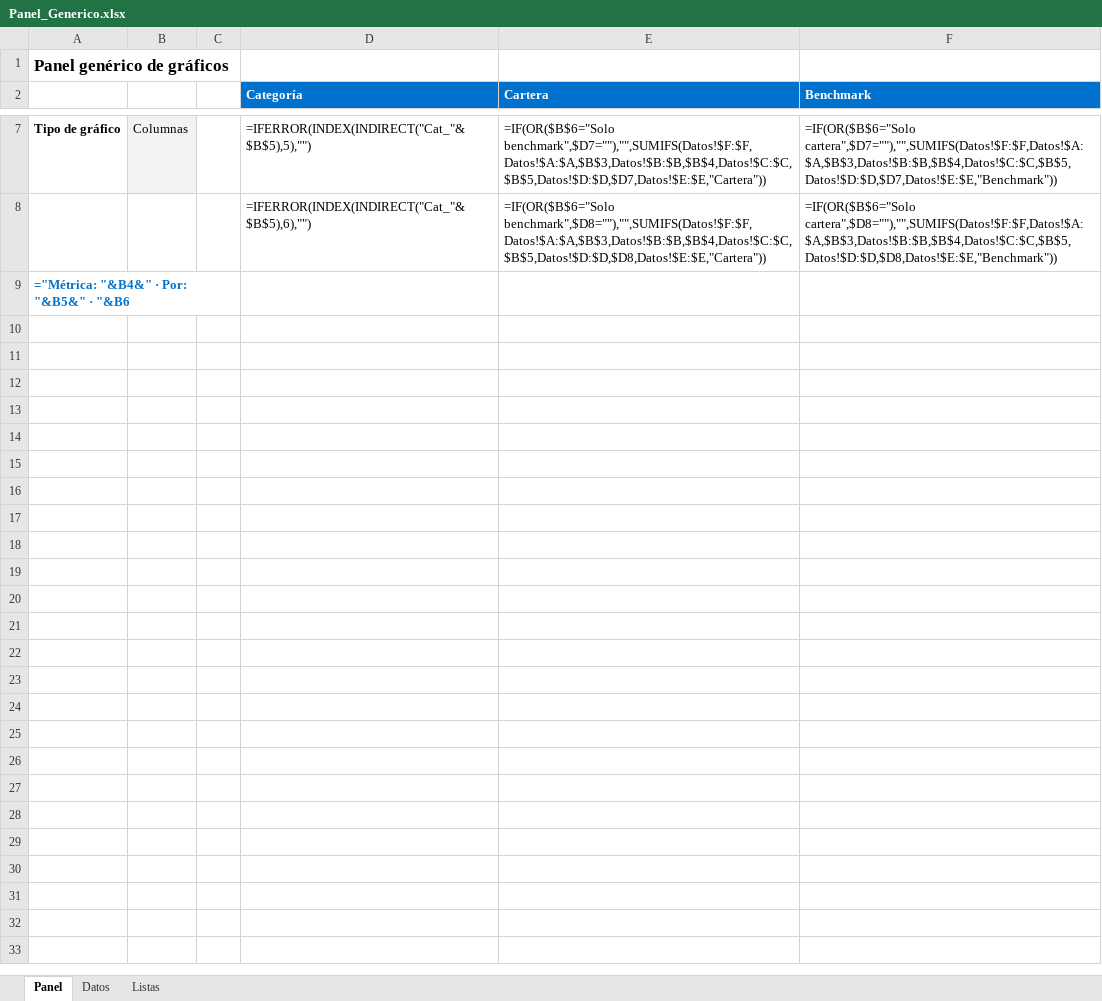
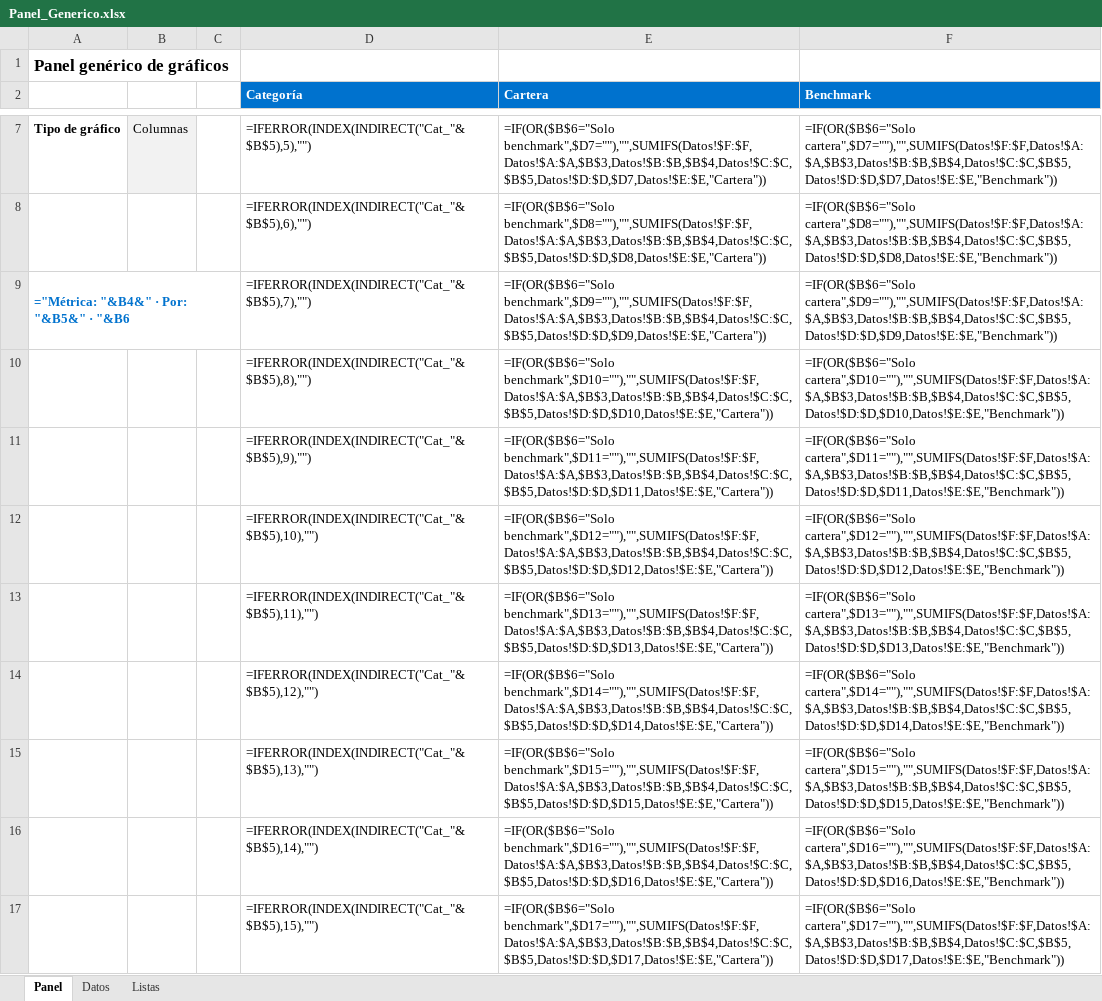
Before and after one commit to sergioperezz/Non-lenguage-communication-face, an Excel workbook: bq-excel-charts/excel-nativo/Panel_Generico.xlsx, sheet Panel, drawn as a sheet; only a part is shown, gaps mark what is left out; values as stored, in another font and other column widths than the file's, no borders; formulas without a stored value are shown as written; charts and pictures not drawn; removed rows and columns are numbered as before the commit, all else as after; the diff covers the shown part only; the diff names each change by its address in the sheet, - before the commit and + after, or states it on an @@ line.

```diff
--- a/bq-excel-charts/excel-nativo/Panel_Generico.xlsx (sheet Panel)
+++ b/bq-excel-charts/excel-nativo/Panel_Generico.xlsx (sheet Panel)
-row 9: ="Métrica: "&B4&" · Por: "&B5&" · "&B6
+row 9: ="Métrica: "&B4&" · Por: "&B5&" · "&B6 |  |  | =IFERROR(INDEX(INDIRECT("Cat_"&$B$5),7),"") | =IF(OR($B$6="Solo benchmark",$D9=""),"",SUMIFS(Datos!$F:$F,Datos!$A:$A,$B$3,Datos!$B:$B,$B$4,Datos!$C:$C,$B$5,Datos!$D:$D,$D9,Datos!$E:$E,"Cartera")) | =IF(OR($B$6="Solo cartera",$D9=""),"",SUMIFS(Datos!$F:$F,Datos!$A:$A,$B$3,Datos!$B:$B,$B$4,Datos!$C:$C,$B$5,Datos!$D:$D,$D9,Datos!$E:$E,"Benchmark"))
+row 10:  |  |  | =IFERROR(INDEX(INDIRECT("Cat_"&$B$5),8),"") | =IF(OR($B$6="Solo benchmark",$D10=""),"",SUMIFS(Datos!$F:$F,Datos!$A:$A,$B$3,Datos!$B:$B,$B$4,Datos!$C:$C,$B$5,Datos!$D:$D,$D10,Datos!$E:$E,"Cartera")) | =IF(OR($B$6="Solo cartera",$D10=""),"",SUMIFS(Datos!$F:$F,Datos!$A:$A,$B$3,Datos!$B:$B,$B$4,Datos!$C:$C,$B$5,Datos!$D:$D,$D10,Datos!$E:$E,"Benchmark"))
+row 11:  |  |  | =IFERROR(INDEX(INDIRECT("Cat_"&$B$5),9),"") | =IF(OR($B$6="Solo benchmark",$D11=""),"",SUMIFS(Datos!$F:$F,Datos!$A:$A,$B$3,Datos!$B:$B,$B$4,Datos!$C:$C,$B$5,Datos!$D:$D,$D11,Datos!$E:$E,"Cartera")) | =IF(OR($B$6="Solo cartera",$D11=""),"",SUMIFS(Datos!$F:$F,Datos!$A:$A,$B$3,Datos!$B:$B,$B$4,Datos!$C:$C,$B$5,Datos!$D:$D,$D11,Datos!$E:$E,"Benchmark"))
+row 12:  |  |  | =IFERROR(INDEX(INDIRECT("Cat_"&$B$5),10),"") | =IF(OR($B$6="Solo benchmark",$D12=""),"",SUMIFS(Datos!$F:$F,Datos!$A:$A,$B$3,Datos!$B:$B,$B$4,Datos!$C:$C,$B$5,Datos!$D:$D,$D12,Datos!$E:$E,"Cartera")) | =IF(OR($B$6="Solo cartera",$D12=""),"",SUMIFS(Datos!$F:$F,Datos!$A:$A,$B$3,Datos!$B:$B,$B$4,Datos!$C:$C,$B$5,Datos!$D:$D,$D12,Datos!$E:$E,"Benchmark"))
+row 13:  |  |  | =IFERROR(INDEX(INDIRECT("Cat_"&$B$5),11),"") | =IF(OR($B$6="Solo benchmark",$D13=""),"",SUMIFS(Datos!$F:$F,Datos!$A:$A,$B$3,Datos!$B:$B,$B$4,Datos!$C:$C,$B$5,Datos!$D:$D,$D13,Datos!$E:$E,"Cartera")) | =IF(OR($B$6="Solo cartera",$D13=""),"",SUMIFS(Datos!$F:$F,Datos!$A:$A,$B$3,Datos!$B:$B,$B$4,Datos!$C:$C,$B$5,Datos!$D:$D,$D13,Datos!$E:$E,"Benchmark"))
+row 14:  |  |  | =IFERROR(INDEX(INDIRECT("Cat_"&$B$5),12),"") | =IF(OR($B$6="Solo benchmark",$D14=""),"",SUMIFS(Datos!$F:$F,Datos!$A:$A,$B$3,Datos!$B:$B,$B$4,Datos!$C:$C,$B$5,Datos!$D:$D,$D14,Datos!$E:$E,"Cartera")) | =IF(OR($B$6="Solo cartera",$D14=""),"",SUMIFS(Datos!$F:$F,Datos!$A:$A,$B$3,Datos!$B:$B,$B$4,Datos!$C:$C,$B$5,Datos!$D:$D,$D14,Datos!$E:$E,"Benchmark"))
+row 15:  |  |  | =IFERROR(INDEX(INDIRECT("Cat_"&$B$5),13),"") | =IF(OR($B$6="Solo benchmark",$D15=""),"",SUMIFS(Datos!$F:$F,Datos!$A:$A,$B$3,Datos!$B:$B,$B$4,Datos!$C:$C,$B$5,Datos!$D:$D,$D15,Datos!$E:$E,"Cartera")) | =IF(OR($B$6="Solo cartera",$D15=""),"",SUMIFS(Datos!$F:$F,Datos!$A:$A,$B$3,Datos!$B:$B,$B$4,Datos!$C:$C,$B$5,Datos!$D:$D,$D15,Datos!$E:$E,"Benchmark"))
+row 16:  |  |  | =IFERROR(INDEX(INDIRECT("Cat_"&$B$5),14),"") | =IF(OR($B$6="Solo benchmark",$D16=""),"",SUMIFS(Datos!$F:$F,Datos!$A:$A,$B$3,Datos!$B:$B,$B$4,Datos!$C:$C,$B$5,Datos!$D:$D,$D16,Datos!$E:$E,"Cartera")) | =IF(OR($B$6="Solo cartera",$D16=""),"",SUMIFS(Datos!$F:$F,Datos!$A:$A,$B$3,Datos!$B:$B,$B$4,Datos!$C:$C,$B$5,Datos!$D:$D,$D16,Datos!$E:$E,"Benchmark"))
+row 17:  |  |  | =IFERROR(INDEX(INDIRECT("Cat_"&$B$5),15),"") | =IF(OR($B$6="Solo benchmark",$D17=""),"",SUMIFS(Datos!$F:$F,Datos!$A:$A,$B$3,Datos!$B:$B,$B$4,Datos!$C:$C,$B$5,Datos!$D:$D,$D17,Datos!$E:$E,"Cartera")) | =IF(OR($B$6="Solo cartera",$D17=""),"",SUMIFS(Datos!$F:$F,Datos!$A:$A,$B$3,Datos!$B:$B,$B$4,Datos!$C:$C,$B$5,Datos!$D:$D,$D17,Datos!$E:$E,"Benchmark"))
```
Also changed, not shown: 21 added rows elsewhere in this sheet, sheet Datos, sheet Listas, charts or pictures, 2 other files.
